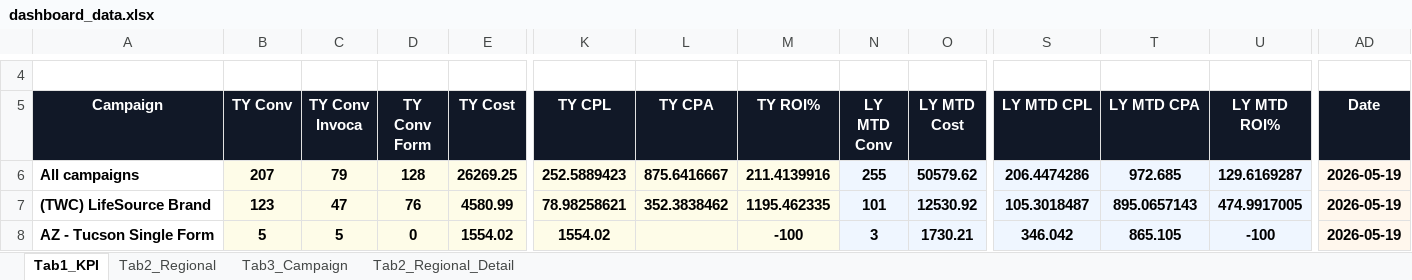
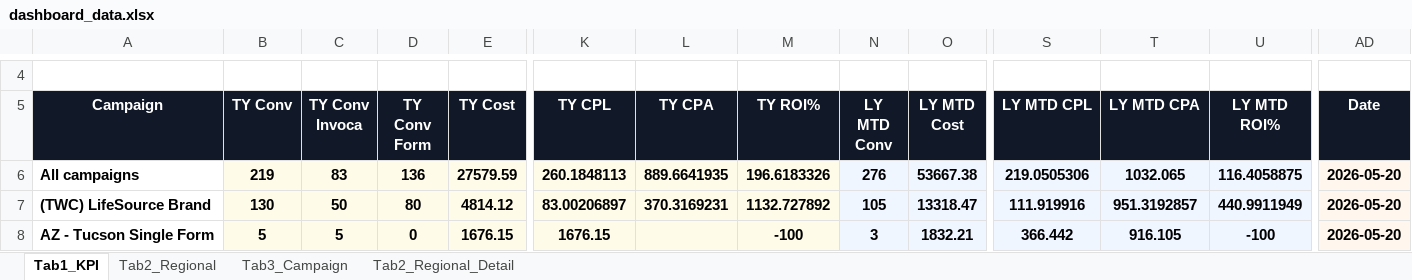
Before and after one commit to panpanlsw-ops/BIng-Dashboard, an Excel workbook: dashboard_data.xlsx, sheet Tab1_KPI, drawn as a sheet; only a part is shown, gaps mark what is left out; values as stored, in another font and other column widths than the file's, no borders; the diff covers the shown part only; the diff names each change by its address in the sheet, - before the commit and + after, or states it on an @@ line.

```diff
--- a/dashboard_data.xlsx (sheet Tab1_KPI)
+++ b/dashboard_data.xlsx (sheet Tab1_KPI)
-B6 (TY Conv): 207
+B6 (TY Conv): 219
-C6 (TY Conv Invoca): 79
+C6 (TY Conv Invoca): 83
-D6 (TY Conv Form): 128
+D6 (TY Conv Form): 136
-E6 (TY Cost): 26269.25
+E6 (TY Cost): 27579.59
-K6 (TY CPL): 252.5889423
+K6 (TY CPL): 260.1848113
-L6 (TY CPA): 875.6416667
+L6 (TY CPA): 889.6641935
-M6 (TY ROI%): 211.4139916
+M6 (TY ROI%): 196.6183326
-N6 (LY MTD Conv): 255
+N6 (LY MTD Conv): 276
-O6 (LY MTD Cost): 50579.62
+O6 (LY MTD Cost): 53667.38
-S6 (LY MTD CPL): 206.4474286
+S6 (LY MTD CPL): 219.0505306
-T6 (LY MTD CPA): 972.685
+T6 (LY MTD CPA): 1032.065
-U6 (LY MTD ROI%): 129.6169287
+U6 (LY MTD ROI%): 116.4058875
-AD6:AD8 (Date): 2026-05-19
+AD6:AD8 (Date): 2026-05-20
-B7 (TY Conv): 123
+B7 (TY Conv): 130
-C7 (TY Conv Invoca): 47
+C7 (TY Conv Invoca): 50
-D7 (TY Conv Form): 76
+D7 (TY Conv Form): 80
-E7 (TY Cost): 4580.99
+E7 (TY Cost): 4814.12
-K7 (TY CPL): 78.98258621
+K7 (TY CPL): 83.00206897
-L7 (TY CPA): 352.3838462
+L7 (TY CPA): 370.3169231
-M7 (TY ROI%): 1195.462335
+M7 (TY ROI%): 1132.727892
-N7 (LY MTD Conv): 101
+N7 (LY MTD Conv): 105
-O7 (LY MTD Cost): 12530.92
+O7 (LY MTD Cost): 13318.47
-S7 (LY MTD CPL): 105.3018487
+S7 (LY MTD CPL): 111.919916
-T7 (LY MTD CPA): 895.0657143
+T7 (LY MTD CPA): 951.3192857
-U7 (LY MTD ROI%): 474.9917005
+U7 (LY MTD ROI%): 440.9911949
-E8 (TY Cost): 1554.02
+E8 (TY Cost): 1676.15
-K8 (TY CPL): 1554.02
+K8 (TY CPL): 1676.15
-O8 (LY MTD Cost): 1730.21
+O8 (LY MTD Cost): 1832.21
-S8 (LY MTD CPL): 346.042
+S8 (LY MTD CPL): 366.442
-T8 (LY MTD CPA): 865.105
+T8 (LY MTD CPA): 916.105
```
Also changed, not shown: 100 edited cells elsewhere in this sheet, sheet Tab2_Regional_Detail, sheet Tab2_Regional, sheet Tab3_Campaign.
